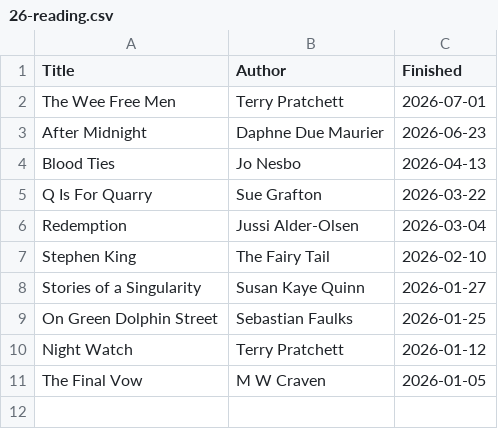
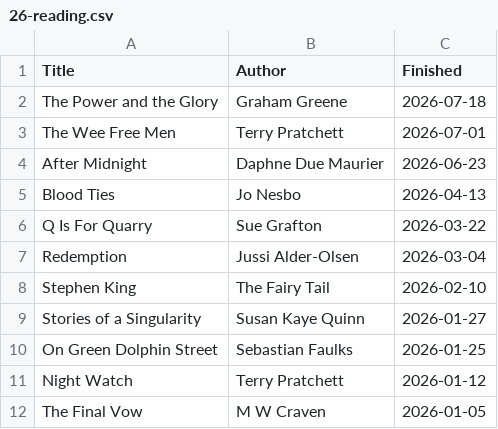
Before and after one commit to keithmillar/keithmillar, a CSV file: assets/reading/26-reading.csv, drawn as a sheet.

Commit message:
reading update

```diff
--- a/assets/reading/26-reading.csv
+++ b/assets/reading/26-reading.csv
@@ -1,2 +1,3 @@
 Title,Author,Finished
+The Power and the Glory,Graham Greene,2026-07-18
 The Wee Free Men,Terry Pratchett,2026-07-01
```
Also changed, not shown: 1 other file.
